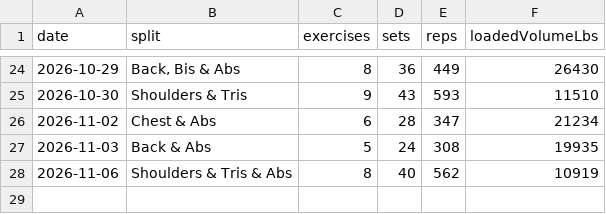
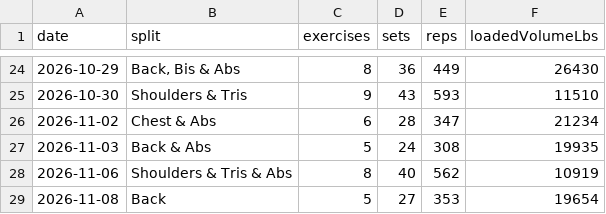
Before and after one commit to l2mcgrat/liammspandasprojects, a CSV file: assets/data/athletics-weightlifting-sessions.csv, drawn as a sheet; only a part is shown, gaps mark what is left out.

```diff
--- a/assets/data/athletics-weightlifting-sessions.csv
+++ b/assets/data/athletics-weightlifting-sessions.csv
@@ -28 +28,2 @@ date,split,exercises,sets,reps,loadedVolumeLbs
 2026-11-06,Shoulders & Tris & Abs,8,40,562,10919
+2026-11-08,Back,5,27,353,19654
```
Also changed, not shown: assets/data/athletics-swimming-sessions.csv, assets/data/athletics-weightlifting-progress.csv, 20 other files.
